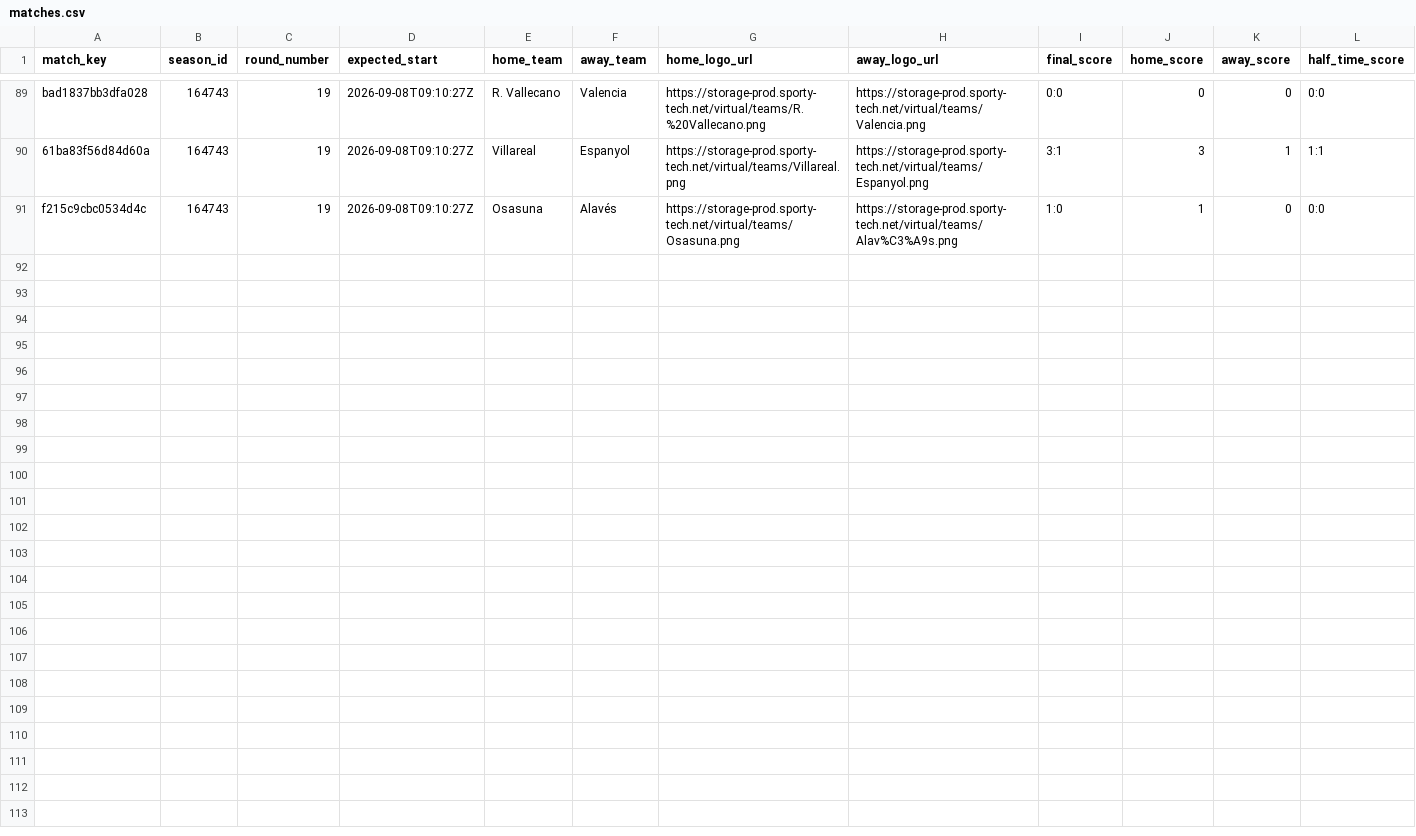
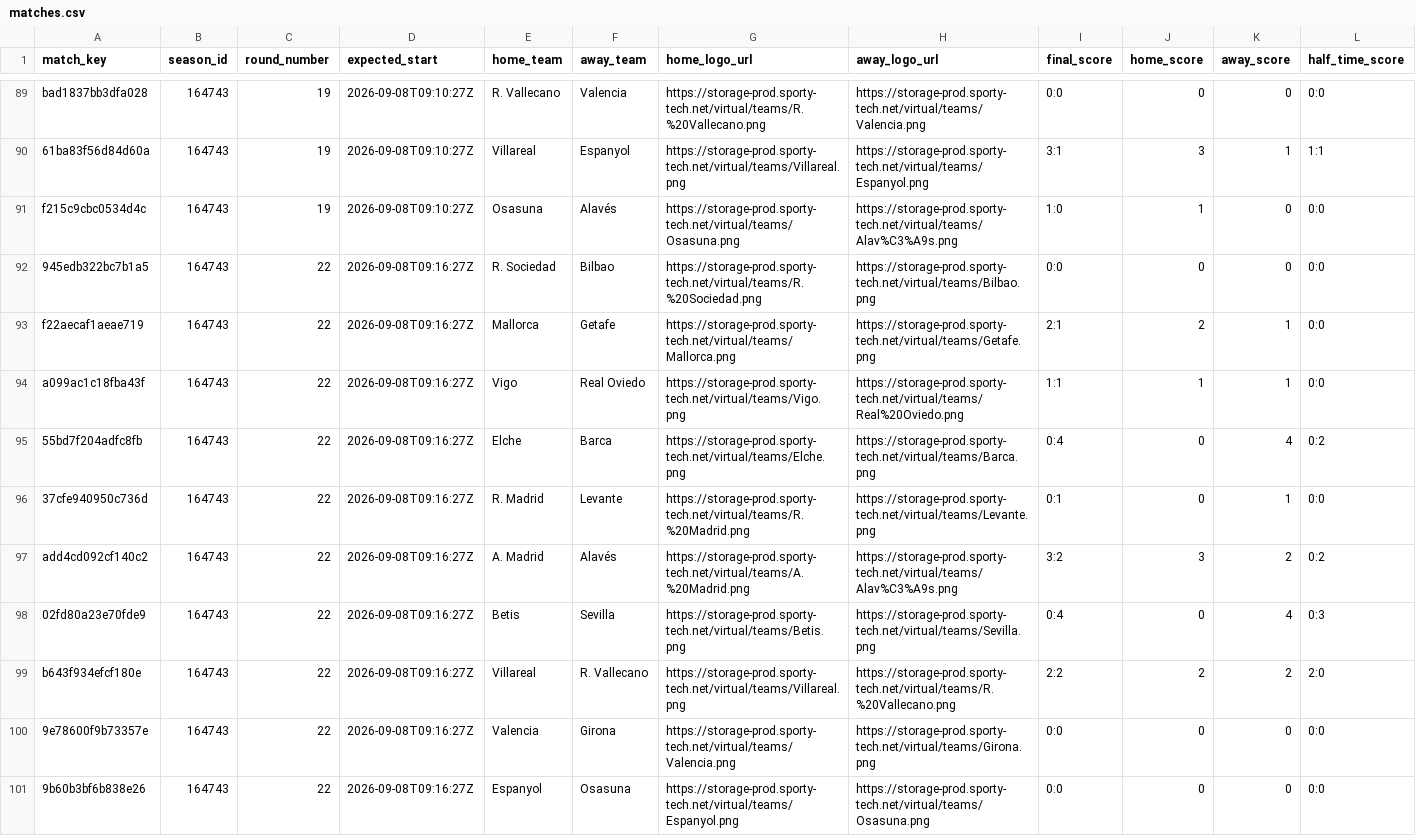
Before and after one commit to michaeldiary77-sys/virtual-leagues-collector, a CSV file: data/8037_spanish-league/matches.csv, drawn as a sheet; only a part is shown, gaps mark what is left out; rows hold the shown columns only; the diff names each change by its address in the sheet, - before the commit and + after, or states it on an @@ line.

```diff
--- a/data/8037_spanish-league/matches.csv
+++ b/data/8037_spanish-league/matches.csv
+row 92: 945edb322bc7b1a5 | 164743 | 22 | 2026-09-08T09:16:27Z | R. Sociedad | Bilbao | https://storage-prod.sporty-tech.net/virtual/teams/R.%20Sociedad.png | https://storage-prod.sporty-tech.net/virtual/teams/Bilbao.png | 0:0 | 0 | 0 | 0:0
+row 93: f22aecaf1aeae719 | 164743 | 22 | 2026-09-08T09:16:27Z | Mallorca | Getafe | https://storage-prod.sporty-tech.net/virtual/teams/Mallorca.png | https://storage-prod.sporty-tech.net/virtual/teams/Getafe.png | 2:1 | 2 | 1 | 0:0
+row 94: a099ac1c18fba43f | 164743 | 22 | 2026-09-08T09:16:27Z | Vigo | Real Oviedo | https://storage-prod.sporty-tech.net/virtual/teams/Vigo.png | https://storage-prod.sporty-tech.net/virtual/teams/Real%20Oviedo.png | 1:1 | 1 | 1 | 0:0
+row 95: 55bd7f204adfc8fb | 164743 | 22 | 2026-09-08T09:16:27Z | Elche | Barca | https://storage-prod.sporty-tech.net/virtual/teams/Elche.png | https://storage-prod.sporty-tech.net/virtual/teams/Barca.png | 0:4 | 0 | 4 | 0:2
+row 96: 37cfe940950c736d | 164743 | 22 | 2026-09-08T09:16:27Z | R. Madrid | Levante | https://storage-prod.sporty-tech.net/virtual/teams/R.%20Madrid.png | https://storage-prod.sporty-tech.net/virtual/teams/Levante.png | 0:1 | 0 | 1 | 0:0
+row 97: add4cd092cf140c2 | 164743 | 22 | 2026-09-08T09:16:27Z | A. Madrid | Alavés | https://storage-prod.sporty-tech.net/virtual/teams/A.%20Madrid.png | https://storage-prod.sporty-tech.net/virtual/teams/Alav%C3%A9s.png | 3:2 | 3 | 2 | 0:2
+row 98: 02fd80a23e70fde9 | 164743 | 22 | 2026-09-08T09:16:27Z | Betis | Sevilla | https://storage-prod.sporty-tech.net/virtual/teams/Betis.png | https://storage-prod.sporty-tech.net/virtual/teams/Sevilla.png | 0:4 | 0 | 4 | 0:3
+row 99: b643f934efcf180e | 164743 | 22 | 2026-09-08T09:16:27Z | Villareal | R. Vallecano | https://storage-prod.sporty-tech.net/virtual/teams/Villareal.png | https://storage-prod.sporty-tech.net/virtual/teams/R.%20Vallecano.png | 2:2 | 2 | 2 | 2:0
+row 100: 9e78600f9b73357e | 164743 | 22 | 2026-09-08T09:16:27Z | Valencia | Girona | https://storage-prod.sporty-tech.net/virtual/teams/Valencia.png | https://storage-prod.sporty-tech.net/virtual/teams/Girona.png | 0:0 | 0 | 0 | 0:0
+row 101: 9b60b3bf6b838e26 | 164743 | 22 | 2026-09-08T09:16:27Z | Espanyol | Osasuna | https://storage-prod.sporty-tech.net/virtual/teams/Espanyol.png | https://storage-prod.sporty-tech.net/virtual/teams/Osasuna.png | 0:0 | 0 | 0 | 0:0
```
Also changed, not shown: data/8035_english-league/matches.csv, data/8056_champions-league/matches.csv, 42 other files.
